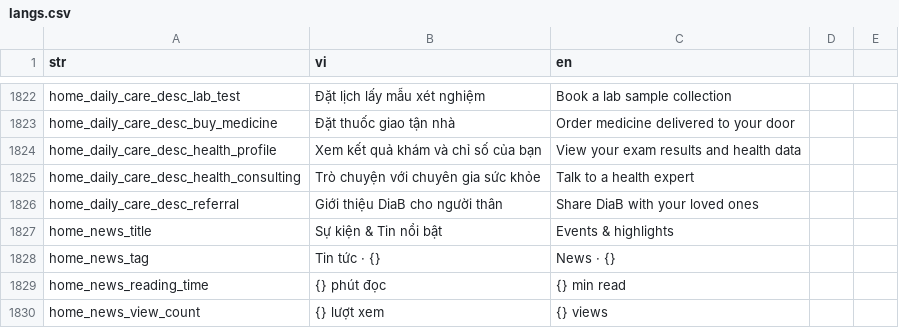
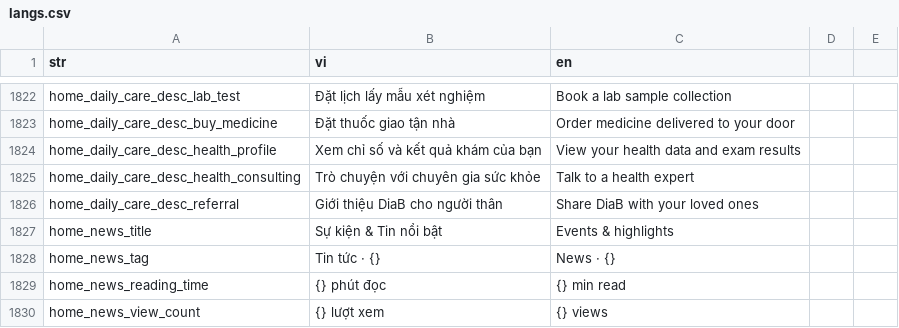
Before and after one commit to diab-machine-2/diab-flutter-mobile, a CSV file: lib/res/translations/langs.csv, drawn as a sheet; only a part is shown, gaps mark what is left out.

```diff
--- a/lib/res/translations/langs.csv
+++ b/lib/res/translations/langs.csv
@@ -1825,3 +1825,3 @@ home_daily_care_desc_lab_test,Đặt lịch lấy mẫu xét nghiệm,Book a lab
 home_daily_care_desc_buy_medicine,Đặt thuốc giao tận nhà,Order medicine delivered to your door,
-home_daily_care_desc_health_profile,Xem kết quả khám và chỉ số của bạn,View your exam results and health data,
+home_daily_care_desc_health_profile,Xem chỉ số và kết quả khám của bạn,View your health data and exam results,
 home_daily_care_desc_health_consulting,Trò chuyện với chuyên gia sức khỏe,Talk to a health expert,
```
Also changed, not shown: 10 other files.
